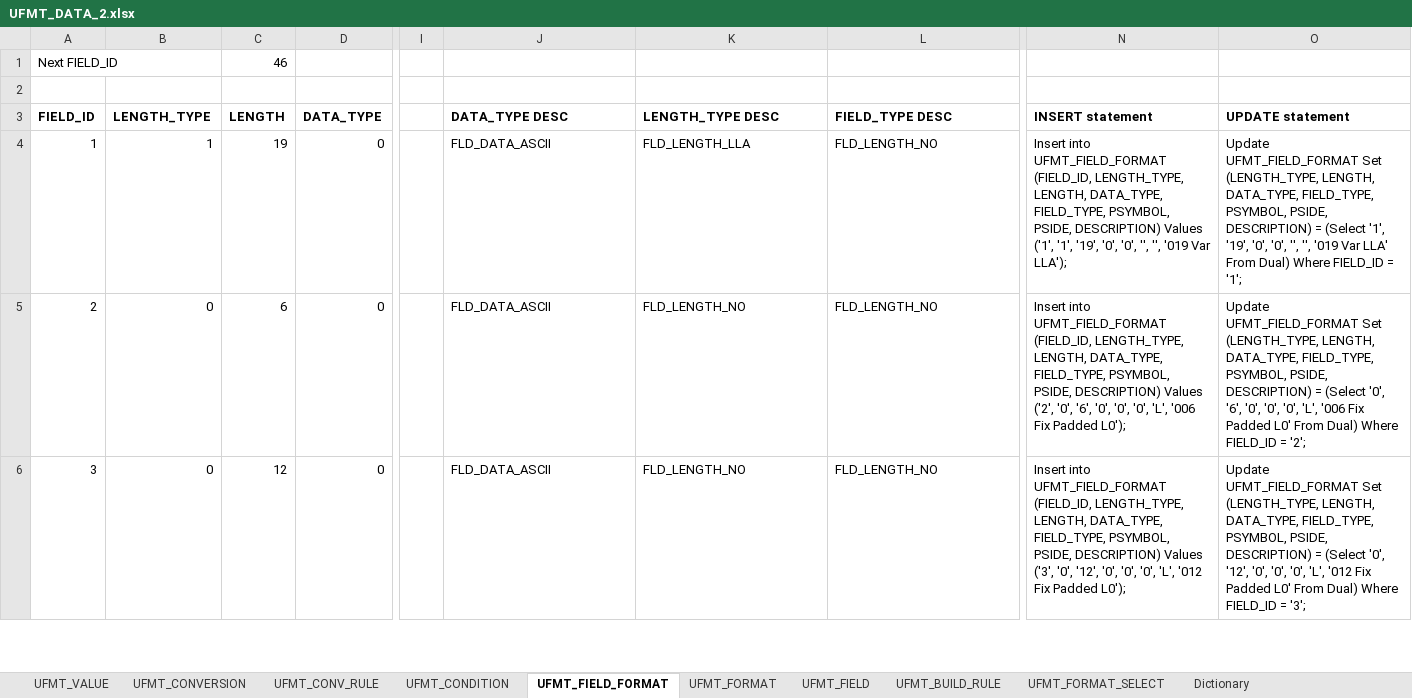
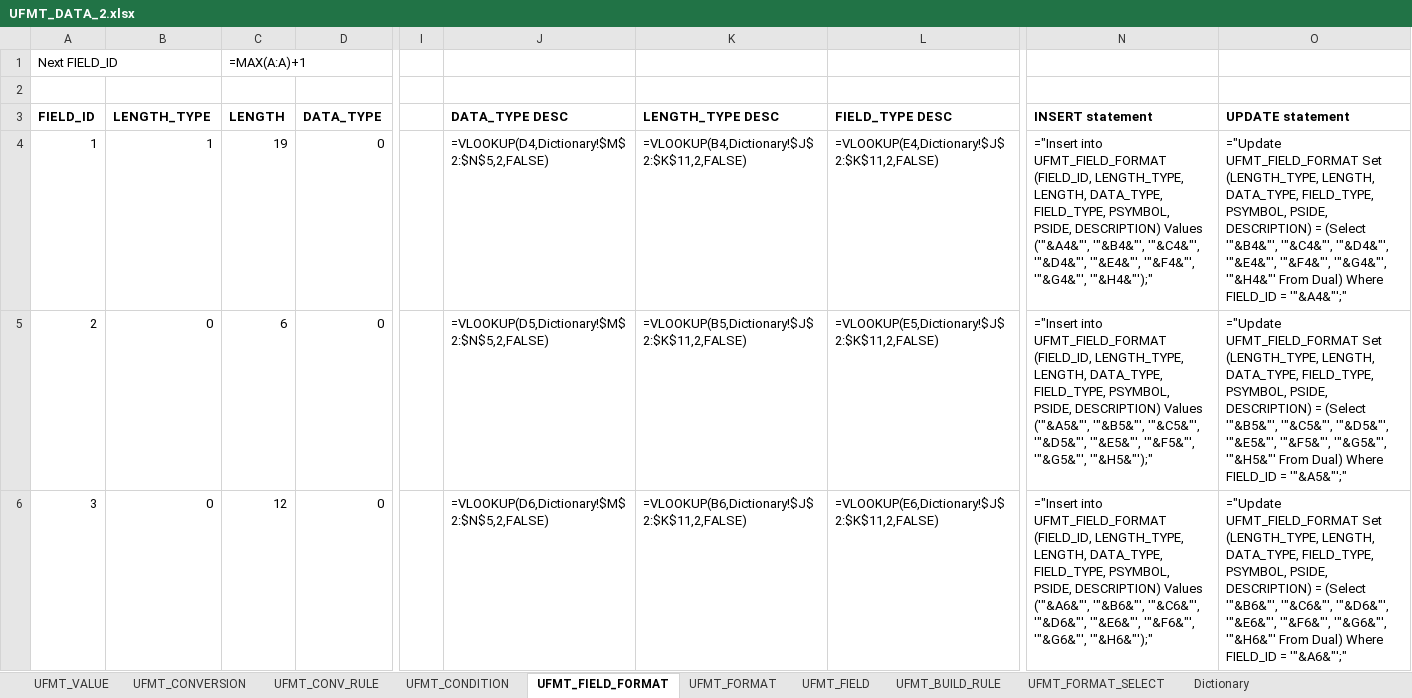
Before and after one commit to maxmiru/UFMT_processor, an Excel workbook: Data/Excel/UFMT_DATA_2.xlsx, sheet UFMT_FIELD_FORMAT, drawn as a sheet; only a part is shown, gaps mark what is left out; values as stored, in another font and other column widths than the file's, no borders; formulas without a stored value are shown as written; the diff covers the shown part only; the diff names each change by its address in the sheet, - before the commit and + after, or states it on an @@ line.

Commit message:
update sample data

```diff
--- a/Data/Excel/UFMT_DATA_2.xlsx (sheet UFMT_FIELD_FORMAT)
+++ b/Data/Excel/UFMT_DATA_2.xlsx (sheet UFMT_FIELD_FORMAT)
-C1 (LENGTH): 46
+C1 (LENGTH): =MAX(A:A)+1
-J4 (DATA_TYPE DESC): FLD_DATA_ASCII
+J4 (DATA_TYPE DESC): =VLOOKUP(D4,Dictionary!$M$2:$N$5,2,FALSE)
-K4 (LENGTH_TYPE DESC): FLD_LENGTH_LLA
+K4 (LENGTH_TYPE DESC): =VLOOKUP(B4,Dictionary!$J$2:$K$11,2,FALSE)
-L4 (FIELD_TYPE DESC): FLD_LENGTH_NO
+L4 (FIELD_TYPE DESC): =VLOOKUP(E4,Dictionary!$J$2:$K$11,2,FALSE)
-N4 (INSERT statement): Insert into UFMT_FIELD_FORMAT (FIELD_ID, LENGTH_TYPE, LENGTH, DATA_TYPE, FIELD_TYPE, PSYMBOL, PSIDE, DESCRIPTION) Values ('1', '1', '19', '0', '0', '', '', '019 Var LLA');
+N4 (INSERT statement): ="Insert into UFMT_FIELD_FORMAT (FIELD_ID, LENGTH_TYPE, LENGTH, DATA_TYPE, FIELD_TYPE, PSYMBOL, PSIDE, DESCRIPTION) Values ('"&A4&"', '"&B4&"', '"&C4&"', '"&D4&"', '"&E4&"', '"&F4&"', '"&G4&"', '"&H4&"');"
-O4 (UPDATE statement): Update UFMT_FIELD_FORMAT Set (LENGTH_TYPE, LENGTH, DATA_TYPE, FIELD_TYPE, PSYMBOL, PSIDE, DESCRIPTION) = (Select '1', '19', '0', '0', '', '', '019 Var LLA' From Dual) Where FIELD_ID = '1';
+O4 (UPDATE statement): ="Update UFMT_FIELD_FORMAT Set (LENGTH_TYPE, LENGTH, DATA_TYPE, FIELD_TYPE, PSYMBOL, PSIDE, DESCRIPTION) = (Select '"&B4&"', '"&C4&"', '"&D4&"', '"&E4&"', '"&F4&"', '"&G4&"', '"&H4&"' From Dual) Where FIELD_ID = '"&A4&"';"
-J5 (DATA_TYPE DESC): FLD_DATA_ASCII
+J5 (DATA_TYPE DESC): =VLOOKUP(D5,Dictionary!$M$2:$N$5,2,FALSE)
-K5 (LENGTH_TYPE DESC): FLD_LENGTH_NO
+K5 (LENGTH_TYPE DESC): =VLOOKUP(B5,Dictionary!$J$2:$K$11,2,FALSE)
-L5 (FIELD_TYPE DESC): FLD_LENGTH_NO
+L5 (FIELD_TYPE DESC): =VLOOKUP(E5,Dictionary!$J$2:$K$11,2,FALSE)
-N5 (INSERT statement): Insert into UFMT_FIELD_FORMAT (FIELD_ID, LENGTH_TYPE, LENGTH, DATA_TYPE, FIELD_TYPE, PSYMBOL, PSIDE, DESCRIPTION) Values ('2', '0', '6', '0', '0', '0', 'L', '006 Fix Padded L0');
+N5 (INSERT statement): ="Insert into UFMT_FIELD_FORMAT (FIELD_ID, LENGTH_TYPE, LENGTH, DATA_TYPE, FIELD_TYPE, PSYMBOL, PSIDE, DESCRIPTION) Values ('"&A5&"', '"&B5&"', '"&C5&"', '"&D5&"', '"&E5&"', '"&F5&"', '"&G5&"', '"&H5&"');"
-O5 (UPDATE statement): Update UFMT_FIELD_FORMAT Set (LENGTH_TYPE, LENGTH, DATA_TYPE, FIELD_TYPE, PSYMBOL, PSIDE, DESCRIPTION) = (Select '0', '6', '0', '0', '0', 'L', '006 Fix Padded L0' From Dual) Where FIELD_ID = '2';
+O5 (UPDATE statement): ="Update UFMT_FIELD_FORMAT Set (LENGTH_TYPE, LENGTH, DATA_TYPE, FIELD_TYPE, PSYMBOL, PSIDE, DESCRIPTION) = (Select '"&B5&"', '"&C5&"', '"&D5&"', '"&E5&"', '"&F5&"', '"&G5&"', '"&H5&"' From Dual) Where FIELD_ID = '"&A5&"';"
-J6 (DATA_TYPE DESC): FLD_DATA_ASCII
+J6 (DATA_TYPE DESC): =VLOOKUP(D6,Dictionary!$M$2:$N$5,2,FALSE)
-K6 (LENGTH_TYPE DESC): FLD_LENGTH_NO
+K6 (LENGTH_TYPE DESC): =VLOOKUP(B6,Dictionary!$J$2:$K$11,2,FALSE)
-L6 (FIELD_TYPE DESC): FLD_LENGTH_NO
+L6 (FIELD_TYPE DESC): =VLOOKUP(E6,Dictionary!$J$2:$K$11,2,FALSE)
-N6 (INSERT statement): Insert into UFMT_FIELD_FORMAT (FIELD_ID, LENGTH_TYPE, LENGTH, DATA_TYPE, FIELD_TYPE, PSYMBOL, PSIDE, DESCRIPTION) Values ('3', '0', '12', '0', '0', '0', 'L', '012 Fix Padded L0');
+N6 (INSERT statement): ="Insert into UFMT_FIELD_FORMAT (FIELD_ID, LENGTH_TYPE, LENGTH, DATA_TYPE, FIELD_TYPE, PSYMBOL, PSIDE, DESCRIPTION) Values ('"&A6&"', '"&B6&"', '"&C6&"', '"&D6&"', '"&E6&"', '"&F6&"', '"&G6&"', '"&H6&"');"
-O6 (UPDATE statement): Update UFMT_FIELD_FORMAT Set (LENGTH_TYPE, LENGTH, DATA_TYPE, FIELD_TYPE, PSYMBOL, PSIDE, DESCRIPTION) = (Select '0', '12', '0', '0', '0', 'L', '012 Fix Padded L0' From Dual) Where FIELD_ID = '3';
+O6 (UPDATE statement): ="Update UFMT_FIELD_FORMAT Set (LENGTH_TYPE, LENGTH, DATA_TYPE, FIELD_TYPE, PSYMBOL, PSIDE, DESCRIPTION) = (Select '"&B6&"', '"&C6&"', '"&D6&"', '"&E6&"', '"&F6&"', '"&G6&"', '"&H6&"' From Dual) Where FIELD_ID = '"&A6&"';"
```
Also changed, not shown: 1 added row, 1 removed row and 205 edited cells elsewhere in this sheet, sheet UFMT_CONV_RULE, sheet UFMT_BUILD_RULE, sheet UFMT_VALUE, sheet UFMT_FIELD, sheet UFMT_CONVERSION, sheet UFMT_CONDITION, 2 more sheets.
